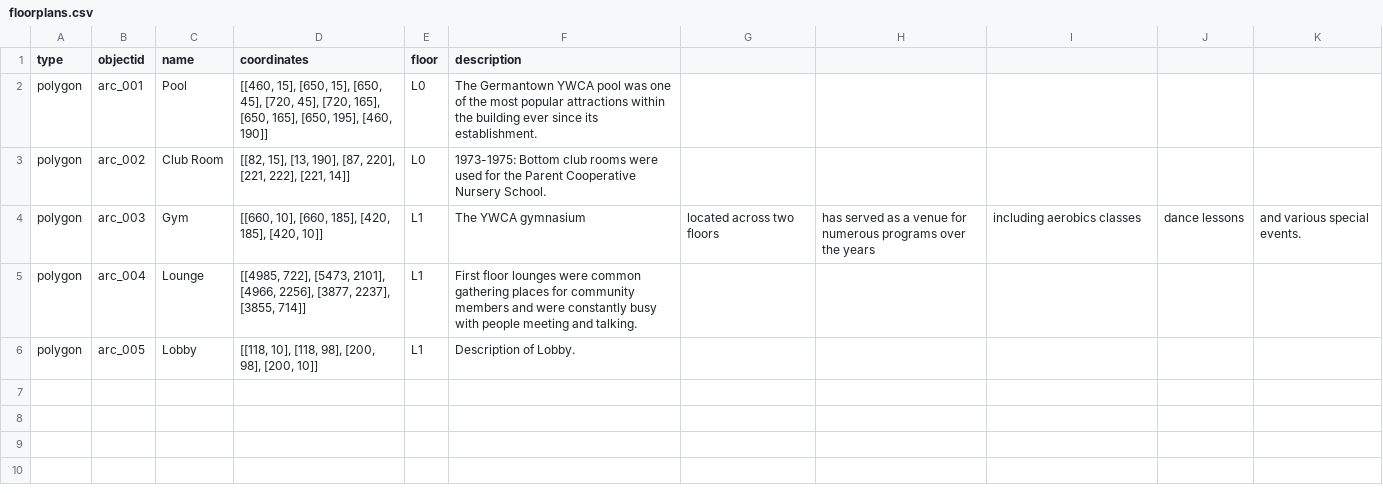
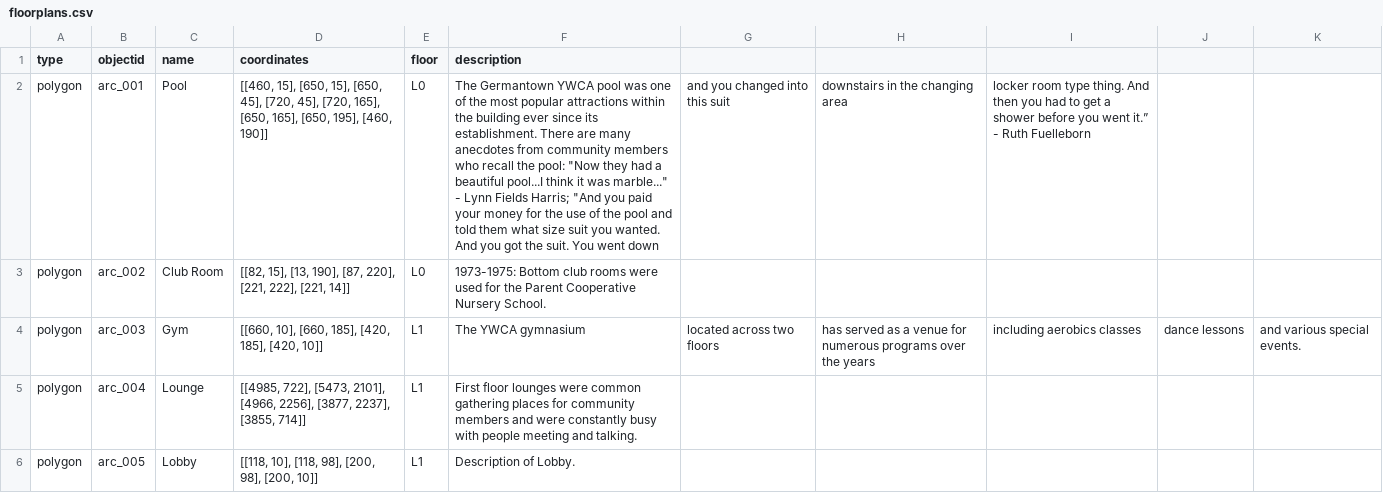
Before and after one commit to digbmc/germantown-y, a CSV file: _data/floorplans.csv, drawn as a sheet; the diff names each change by its address in the sheet, - before the commit and + after, or states it on an @@ line.

Commit message:
Update floorplans.csv
Added oral history anecdotes pt. 1

```diff
--- a/_data/floorplans.csv
+++ b/_data/floorplans.csv
-F2 (description): …its establishment.
+F2 (description): …its establishment. There are many anecdotes from community members who recall the pool: "Now they had a beautiful pool...I think it was marble..." - Lynn Fields Harris; "And you paid your money for the use of the pool and told them what size suit you wanted. And you got the suit. You went down
-G2: (empty)
+G2: and you changed into this suit
-H2: (empty)
+H2: downstairs in the changing area
-I2: (empty)
+I2: locker room type thing. And then you had to get a shower before you went it.” - Ruth Fuelleborn
```
